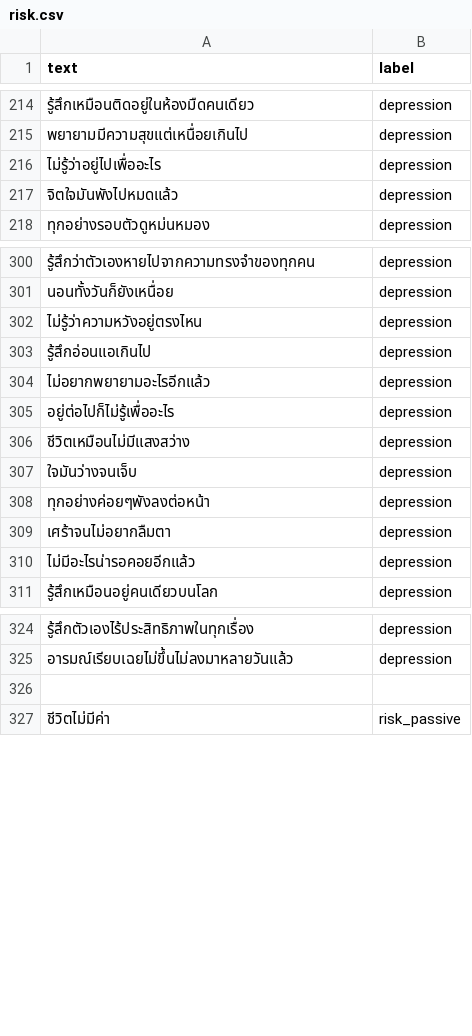
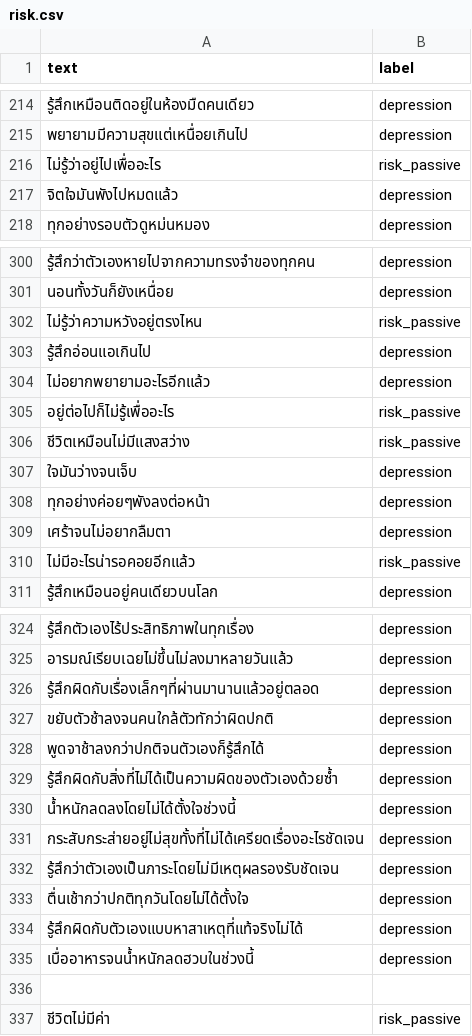
Before and after one commit to meen04045-hash/liff-app, a CSV file: dataset/risk.csv, drawn as a sheet; only a part is shown, gaps mark what is left out; the diff covers the shown part only.

```diff
--- a/dataset/risk.csv
+++ b/dataset/risk.csv
@@ -215,3 +215,3 @@ text,label
 พยายามมีความสุขแต่เหนื่อยเกินไป,depression
-ไม่รู้ว่าอยู่ไปเพื่ออะไร,depression
+ไม่รู้ว่าอยู่ไปเพื่ออะไร,risk_passive
 จิตใจมันพังไปหมดแล้ว,depression
@@ -301,7 +301,7 @@ text,label
 นอนทั้งวันก็ยังเหนื่อย,depression
-ไม่รู้ว่าความหวังอยู่ตรงไหน,depression
+ไม่รู้ว่าความหวังอยู่ตรงไหน,risk_passive
 รู้สึกอ่อนแอเกินไป,depression
 ไม่อยากพยายามอะไรอีกแล้ว,depression
-อยู่ต่อไปก็ไม่รู้เพื่ออะไร,depression
-ชีวิตเหมือนไม่มีแสงสว่าง,depression
+อยู่ต่อไปก็ไม่รู้เพื่ออะไร,risk_passive
+ชีวิตเหมือนไม่มีแสงสว่าง,risk_passive
 ใจมันว่างจนเจ็บ,depression
@@ -309,3 +309,3 @@ text,label
 เศร้าจนไม่อยากลืมตา,depression
-ไม่มีอะไรน่ารอคอยอีกแล้ว,depression
+ไม่มีอะไรน่ารอคอยอีกแล้ว,risk_passive
 รู้สึกเหมือนอยู่คนเดียวบนโลก,depression
@@ -325,2 +325,12 @@ text,label
 อารมณ์เรียบเฉยไม่ขึ้นไม่ลงมาหลายวันแล้ว,depression
+รู้สึกผิดกับเรื่องเล็กๆที่ผ่านมานานแล้วอยู่ตลอด,depression
+ขยับตัวช้าลงจนคนใกล้ตัวทักว่าผิดปกติ,depression
+พูดจาช้าลงกว่าปกติจนตัวเองก็รู้สึกได้,depression
+รู้สึกผิดกับสิ่งที่ไม่ได้เป็นความผิดของตัวเองด้วยซ้ำ,depression
+น้ำหนักลดลงโดยไม่ได้ตั้งใจช่วงนี้,depression
+กระสับกระส่ายอยู่ไม่สุขทั้งที่ไม่ได้เครียดเรื่องอะไรชัดเจน,depression
+รู้สึกว่าตัวเองเป็นภาระโดยไม่มีเหตุผลรองรับชัดเจน,depression
+ตื่นเช้ากว่าปกติทุกวันโดยไม่ได้ตั้งใจ,depression
+รู้สึกผิดกับตัวเองแบบหาสาเหตุที่แท้จริงไม่ได้,depression
+เบื่ออาหารจนน้ำหนักลดฮวบในช่วงนี้,depression
 
```
Also changed, not shown: 5 edited cells elsewhere in this file, evaluation/error_analysis/risk_errors.csv, 12 other files.
